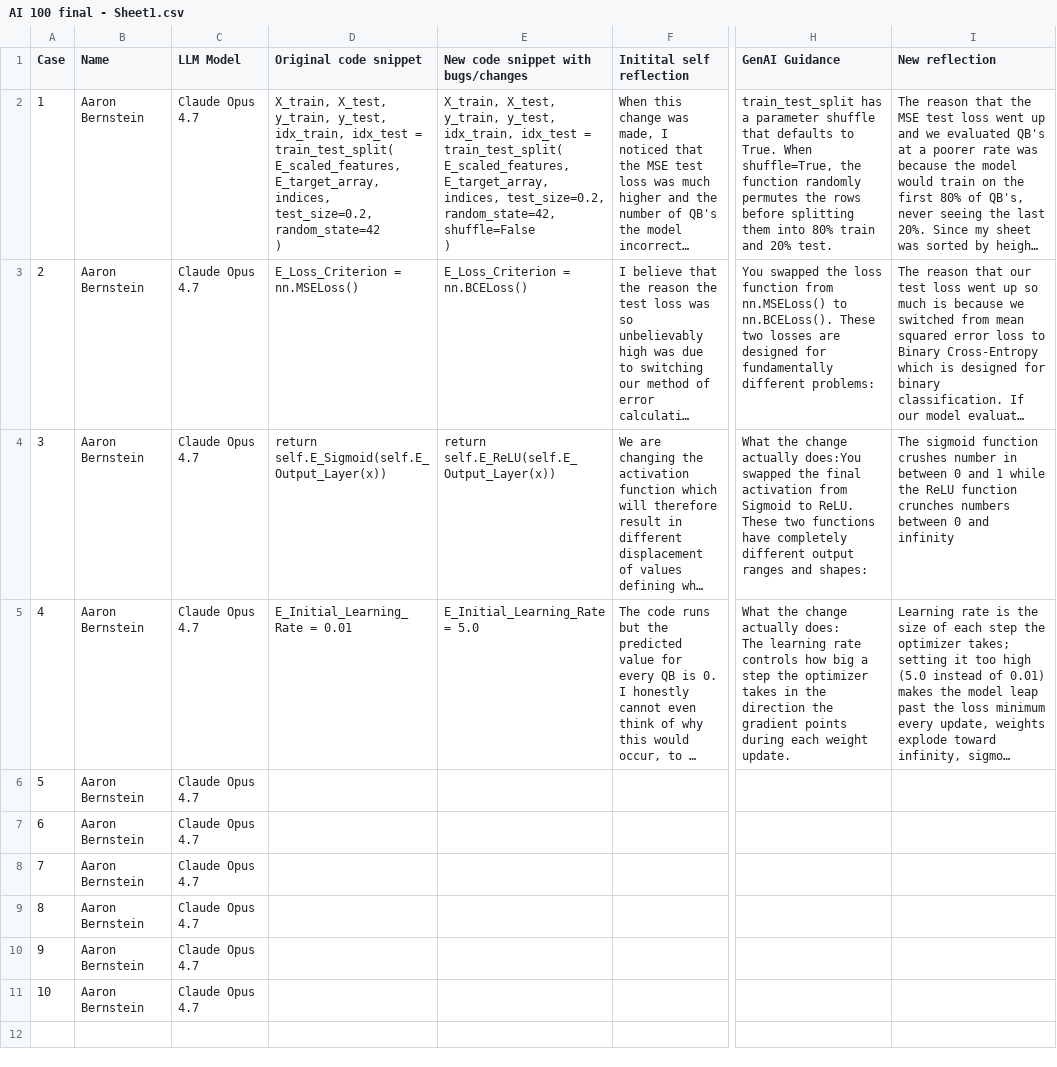
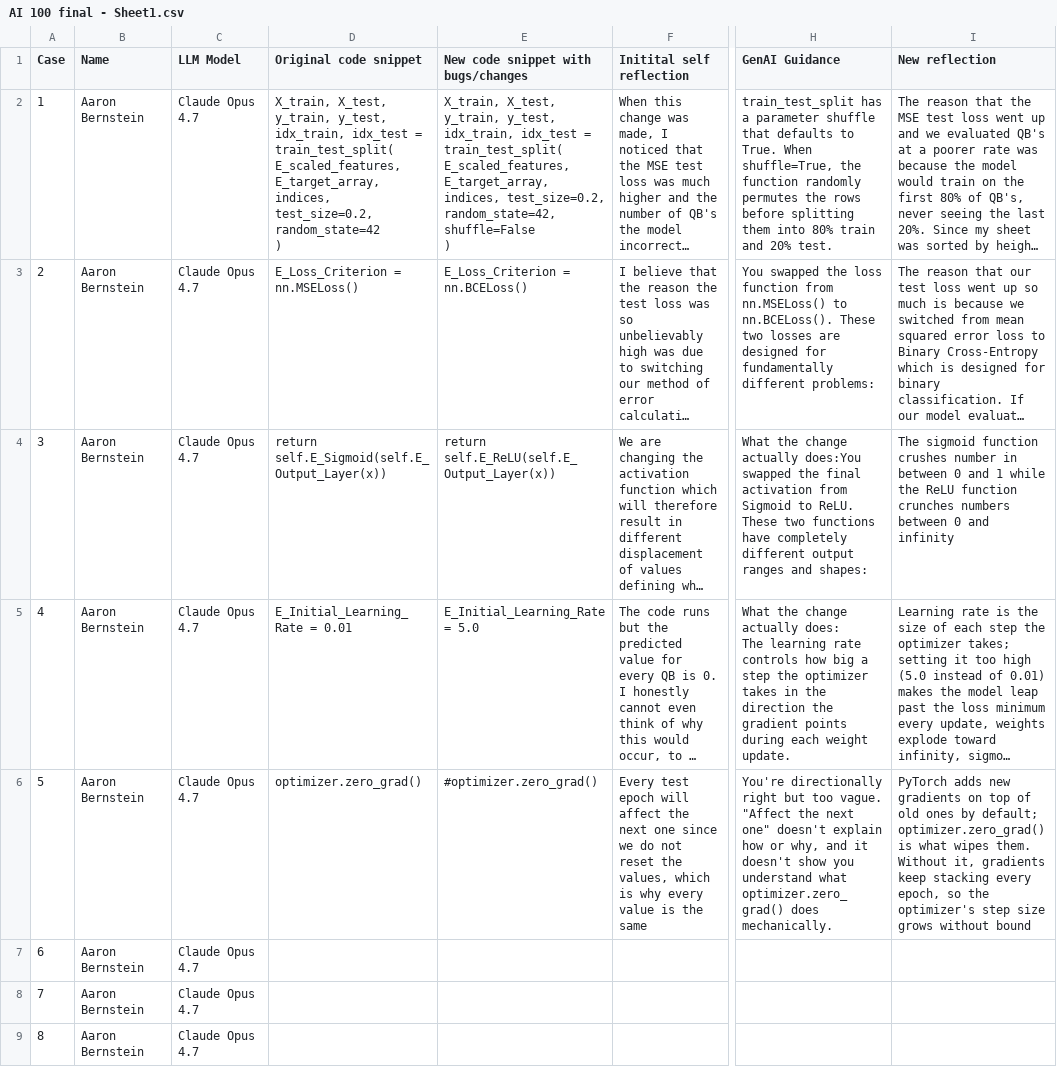
Before and after one commit to AaronZacharyBernstein/AI100Final, a CSV file: AI 100 final - Sheet1.csv, drawn as a sheet; only a part is shown, gaps mark what is left out; the shorter side is filled out with more unchanged rows; long unchanged cells end in …; the diff names each change by its address in the sheet, - before the commit and + after, or states it on an @@ line.

Commit message:
Case 5

```diff
--- a/AI 100 final - Sheet1.csv
+++ b/AI 100 final - Sheet1.csv
-D6 (Original code snippet): (empty)
+D6 (Original code snippet): optimizer.zero_grad()
-E6: (empty)
+E6: #optimizer.zero_grad()
-F6 (Initital self reflection): (empty)
+F6 (Initital self reflection): Every test epoch will affect the next one since we do not reset the values, which is why every value is the same
-H6 (GenAI Guidance): (empty)
+H6 (GenAI Guidance): You're directionally right but too vague. "Affect the next one" doesn't explain how or why, and it doesn't show you understand what optimizer.zero_grad() does mechanically.
-I6 (New reflection): (empty)
+I6 (New reflection): PyTorch adds new gradients on top of old ones by default; optimizer.zero_grad() is what wipes them. Without it, gradients keep stacking every epoch, so the optimizer's step size grows without bound
```
Also changed, not shown: 1 other file.
